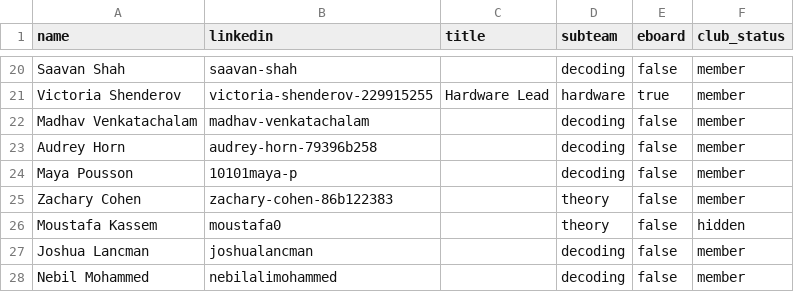
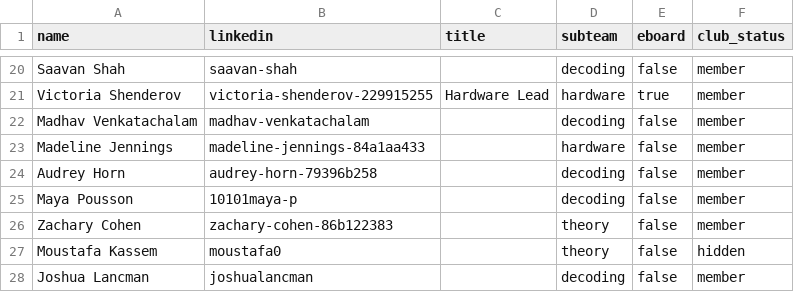
Before and after one commit to Cornell-QCA/website, a CSV file: public/data/csv/people.csv, drawn as a sheet; only a part is shown, gaps mark what is left out; the shorter side is filled out with more unchanged rows.

Commit message:
Add Madeline Jennings to Hardware

```diff
--- a/public/data/csv/people.csv
+++ b/public/data/csv/people.csv
@@ -22,2 +22,3 @@ Victoria Shenderov,victoria-shenderov-229915255,Hardware Lead,hardware,true,memb
 Madhav Venkatachalam,madhav-venkatachalam,,decoding,false,member
+Madeline Jennings,madeline-jennings-84a1aa433,,hardware,false,member
 Audrey Horn,audrey-horn-79396b258,,decoding,false,member
```
Also changed, not shown: 1 other file.
